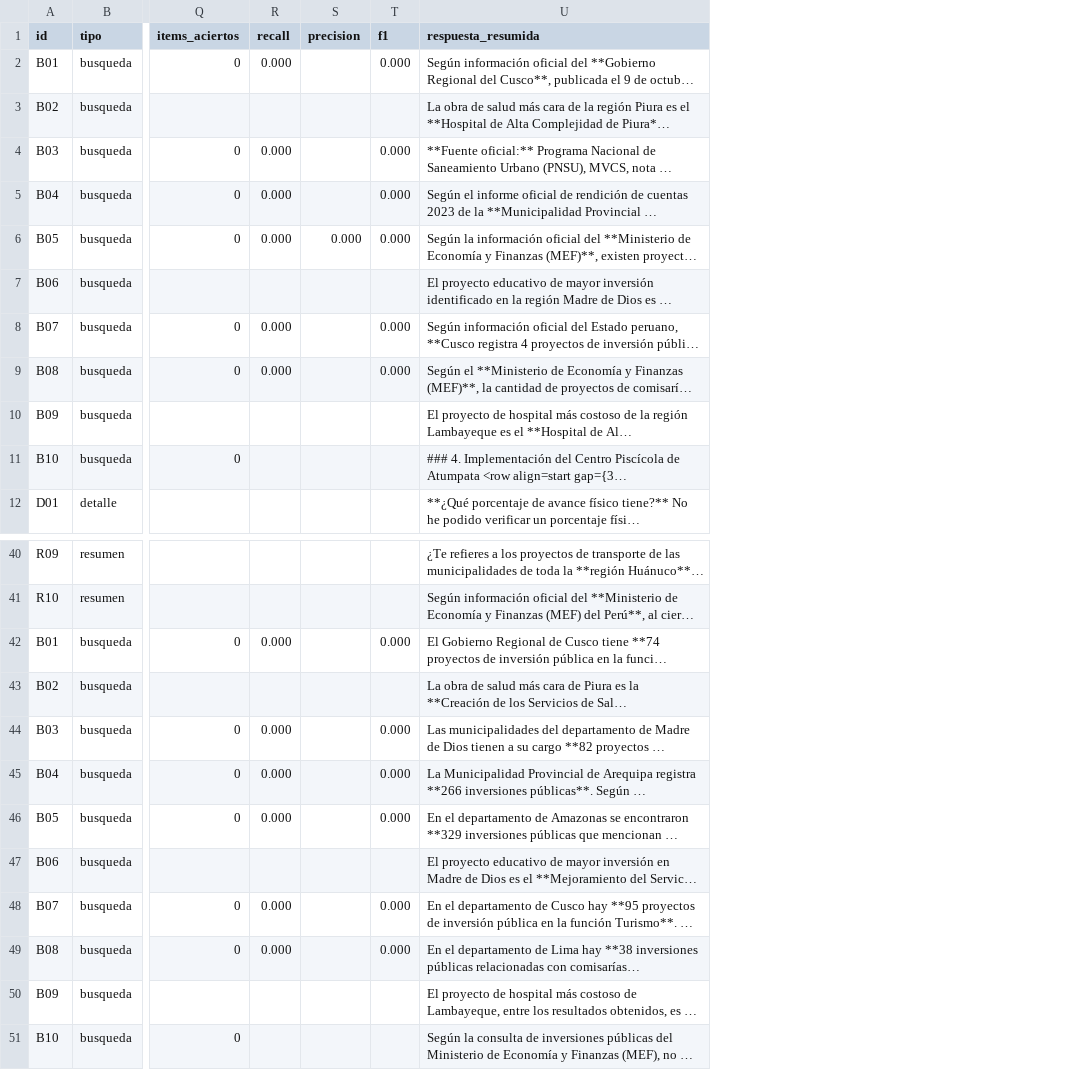
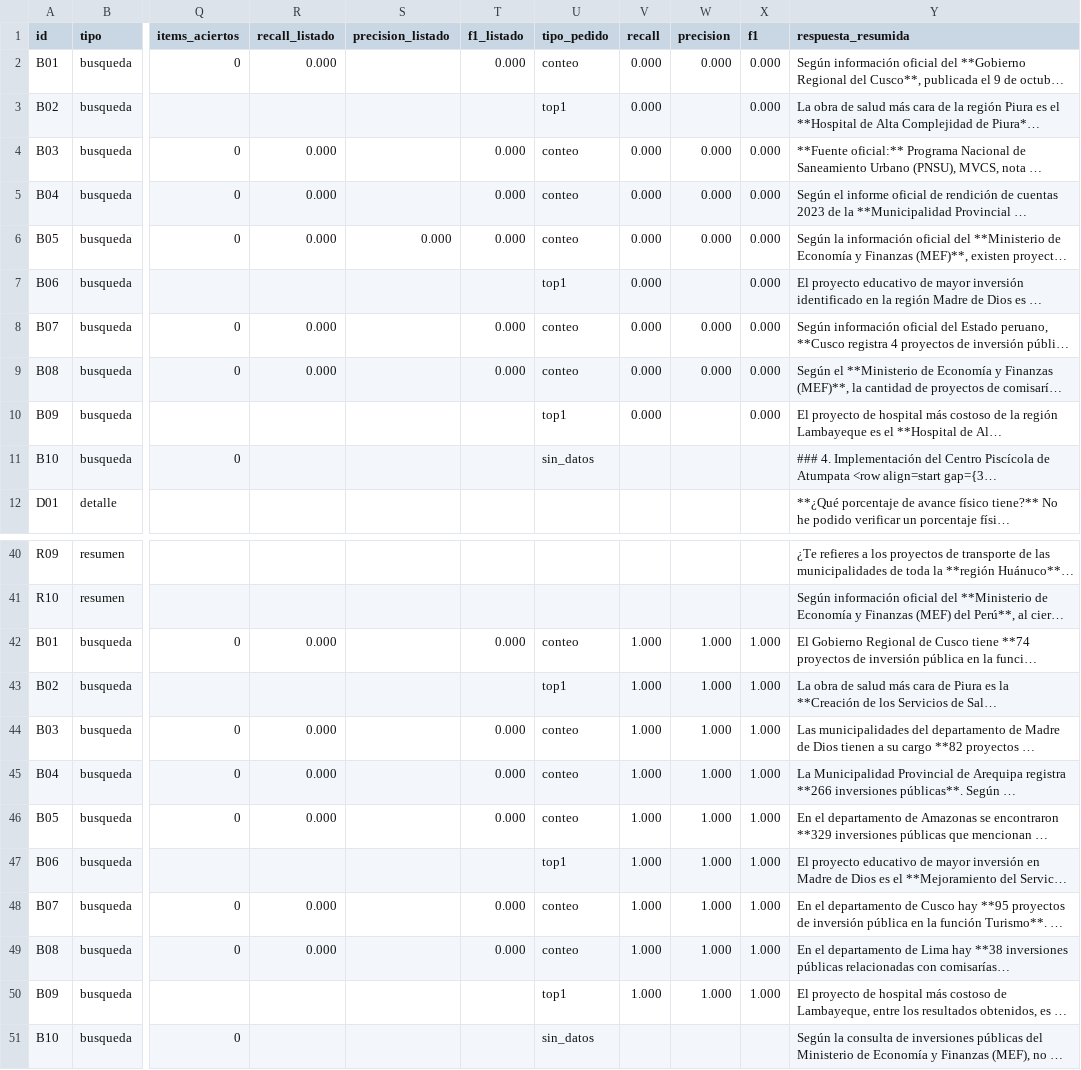
Before and after one commit to adrielorihuela/obraclara-mcp, a CSV file: eval/resultados/resultados.csv, drawn as a sheet; only a part is shown, gaps mark what is left out; long unchanged cells end in …; addresses are those after the commit; the diff covers the shown part only; the diff names each change by its address in the sheet, - before the commit and + after, or states it on an @@ line.

```diff
--- a/eval/resultados/resultados.csv
+++ b/eval/resultados/resultados.csv
+column R (recall_listado), rows 2-9: 0.000 |  | 0.000 | 0.000 | 0.000 |  | 0.000 | 0.000; rows 42-49: 0.000 |  | 0.000 | 0.000 | 0.000 |  | 0.000 | 0.000
+column S (precision_listado), row 6: 0.000
+column T (f1_listado), rows 2-9: 0.000 |  | 0.000 | 0.000 | 0.000 |  | 0.000 | 0.000; rows 42-49: 0.000 |  | 0.000 | 0.000 | 0.000 |  | 0.000 | 0.000
+column U (tipo_pedido), rows 2-11: conteo | top1 | conteo | conteo | conteo | top1 | conteo | conteo | top1 | sin_datos; rows 42-51: conteo | top1 | conteo | conteo | conteo | top1 | conteo | conteo | top1 | sin_datos
-W2 (precision): (empty)
+W2 (precision): 0.000
-V3 (recall): (empty)
+V3 (recall): 0.000
-X3 (f1): (empty)
+X3 (f1): 0.000
-W4:W5 (precision): (empty)
+W4:W5 (precision): 0.000
-V7 (recall): (empty)
+V7 (recall): 0.000
-X7 (f1): (empty)
+X7 (f1): 0.000
-W8:W9 (precision): (empty)
+W8:W9 (precision): 0.000
-V10 (recall): (empty)
+V10 (recall): 0.000
-X10 (f1): (empty)
+X10 (f1): 0.000
-V42 (recall): 0.000
+V42 (recall): 1.000
-W42:W50 (precision): (empty)
+W42:W50 (precision): 1.000
-X42 (f1): 0.000
+X42 (f1): 1.000
-V43 (recall): (empty)
+V43 (recall): 1.000
-X43 (f1): (empty)
+X43 (f1): 1.000
-V44:V46 (recall): 0.000
+V44:V46 (recall): 1.000
-X44:X46 (f1): 0.000
+X44:X46 (f1): 1.000
-V47 (recall): (empty)
+V47 (recall): 1.000
-X47 (f1): (empty)
+X47 (f1): 1.000
-V48:V49 (recall): 0.000
+V48:V49 (recall): 1.000
-X48:X49 (f1): 0.000
+X48:X49 (f1): 1.000
-V50 (recall): (empty)
+V50 (recall): 1.000
-X50 (f1): (empty)
+X50 (f1): 1.000
```
Also changed, not shown: 36 edited cells elsewhere in this file, eval/resultados/graficos_global.csv, eval/resultados/graficos_por_tipo.csv, 9 other files.
